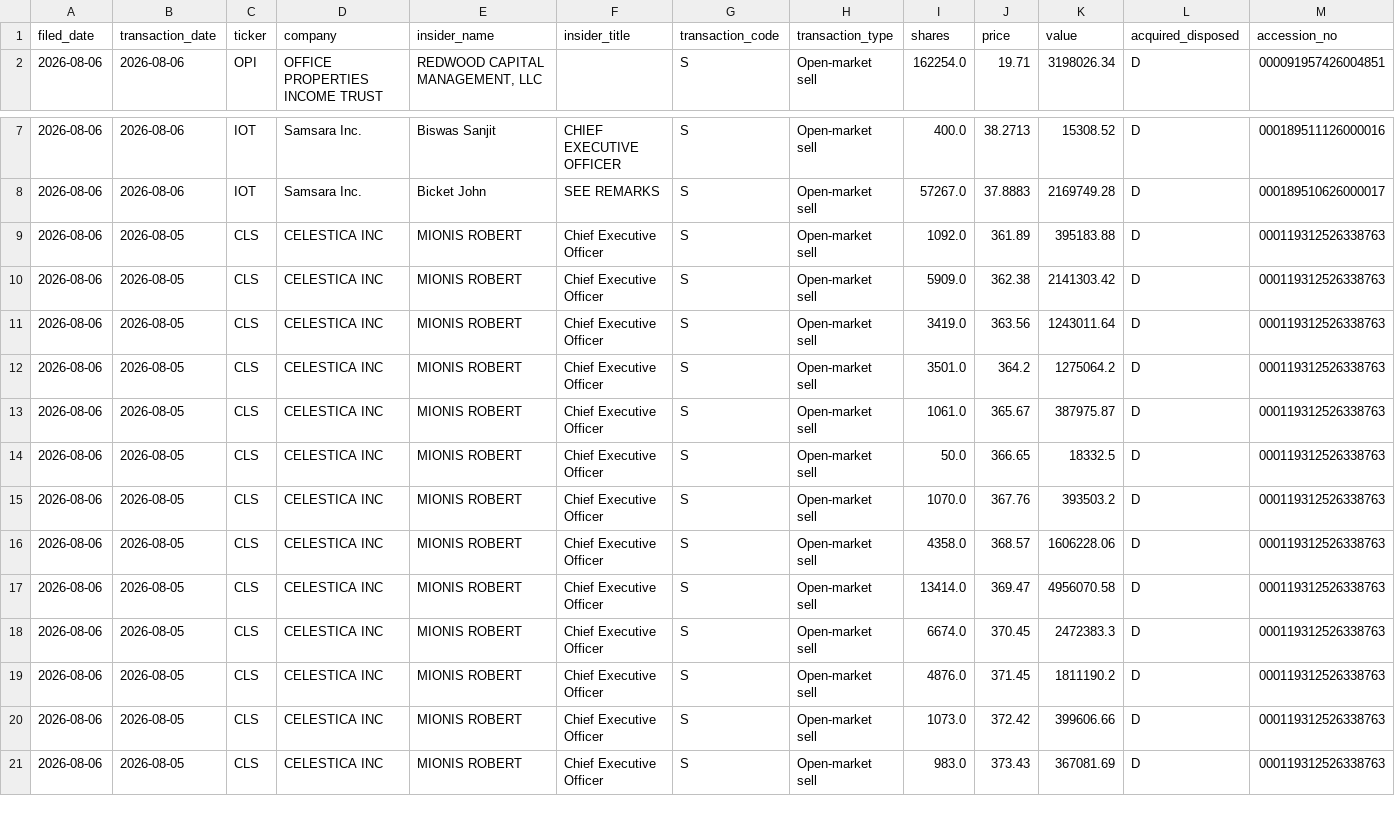
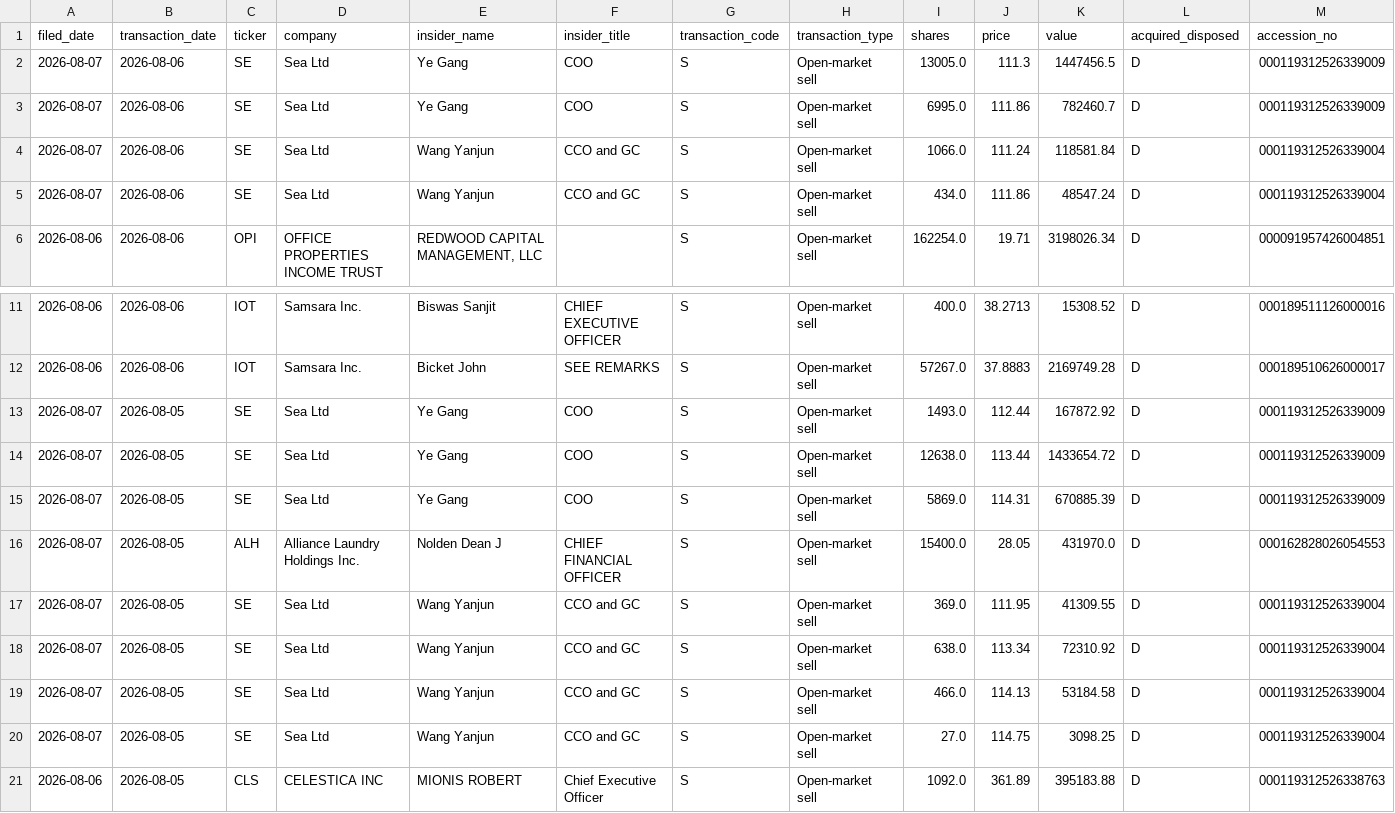
Before and after one commit to aivisionaryworld-blip/ai-insider-site, a CSV file: public_market_insider_trades.csv, drawn as a sheet; only a part is shown, gaps mark what is left out; the shorter side is filled out with more unchanged rows; the diff names each change by its address in the sheet, - before the commit and + after, or states it on an @@ line.

```diff
--- a/public_market_insider_trades.csv
+++ b/public_market_insider_trades.csv
+row 2: 2026-08-07 | 2026-08-06 | SE | Sea Ltd | Ye Gang | COO | S | Open-market sell | 13005.0 | 111.3 | 1447456.5 | D | 000119312526339009
+row 3: 2026-08-07 | 2026-08-06 | SE | Sea Ltd | Ye Gang | COO | S | Open-market sell | 6995.0 | 111.86 | 782460.7 | D | 000119312526339009
+row 4: 2026-08-07 | 2026-08-06 | SE | Sea Ltd | Wang Yanjun | CCO and GC | S | Open-market sell | 1066.0 | 111.24 | 118581.84 | D | 000119312526339004
+row 5: 2026-08-07 | 2026-08-06 | SE | Sea Ltd | Wang Yanjun | CCO and GC | S | Open-market sell | 434.0 | 111.86 | 48547.24 | D | 000119312526339004
+row 13: 2026-08-07 | 2026-08-05 | SE | Sea Ltd | Ye Gang | COO | S | Open-market sell | 1493.0 | 112.44 | 167872.92 | D | 000119312526339009
+row 14: 2026-08-07 | 2026-08-05 | SE | Sea Ltd | Ye Gang | COO | S | Open-market sell | 12638.0 | 113.44 | 1433654.72 | D | 000119312526339009
+row 15: 2026-08-07 | 2026-08-05 | SE | Sea Ltd | Ye Gang | COO | S | Open-market sell | 5869.0 | 114.31 | 670885.39 | D | 000119312526339009
+row 16: 2026-08-07 | 2026-08-05 | ALH | Alliance Laundry Holdings Inc. | Nolden Dean J | CHIEF FINANCIAL OFFICER | S | Open-market sell | 15400.0 | 28.05 | 431970.0 | D | 000162828026054553
+row 17: 2026-08-07 | 2026-08-05 | SE | Sea Ltd | Wang Yanjun | CCO and GC | S | Open-market sell | 369.0 | 111.95 | 41309.55 | D | 000119312526339004
+row 18: 2026-08-07 | 2026-08-05 | SE | Sea Ltd | Wang Yanjun | CCO and GC | S | Open-market sell | 638.0 | 113.34 | 72310.92 | D | 000119312526339004
+row 19: 2026-08-07 | 2026-08-05 | SE | Sea Ltd | Wang Yanjun | CCO and GC | S | Open-market sell | 466.0 | 114.13 | 53184.58 | D | 000119312526339004
+row 20: 2026-08-07 | 2026-08-05 | SE | Sea Ltd | Wang Yanjun | CCO and GC | S | Open-market sell | 27.0 | 114.75 | 3098.25 | D | 000119312526339004
```
